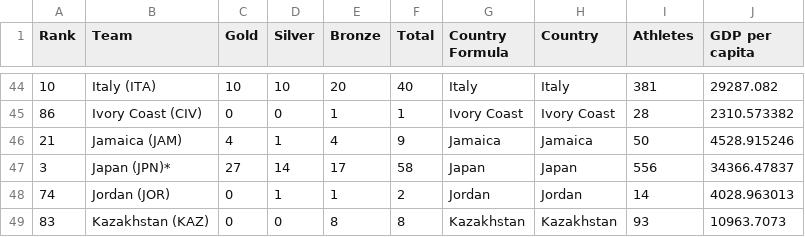
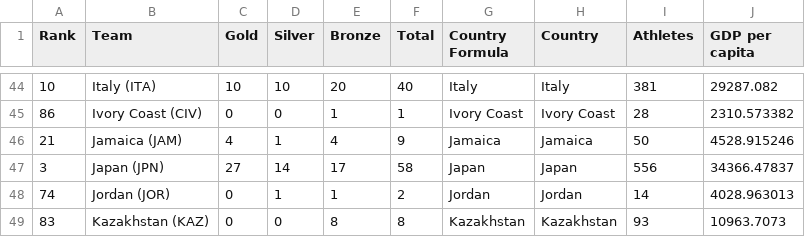
Before and after one commit to chrisbrierley20/chrisbrierley20.github.io, a CSV file: Tokyo2020Data.csv, drawn as a sheet; only a part is shown, gaps mark what is left out.

Commit message:
Add files via upload

```diff
--- a/Tokyo2020Data.csv
+++ b/Tokyo2020Data.csv
@@ -46,3 +46,3 @@ Rank,Team,Gold,Silver,Bronze,Total,Country Formula,Country,Athletes,GDP per capi
 21,Jamaica (JAM),4,1,4,9,Jamaica,Jamaica,50,4528.915246
-3,Japan (JPN)*,27,14,17,58,Japan,Japan ,556,34366.47837
+3,Japan (JPN),27,14,17,58,Japan,Japan ,556,34366.47837
 74,Jordan (JOR),0,1,1,2,Jordan,Jordan,14,4028.963013
```
